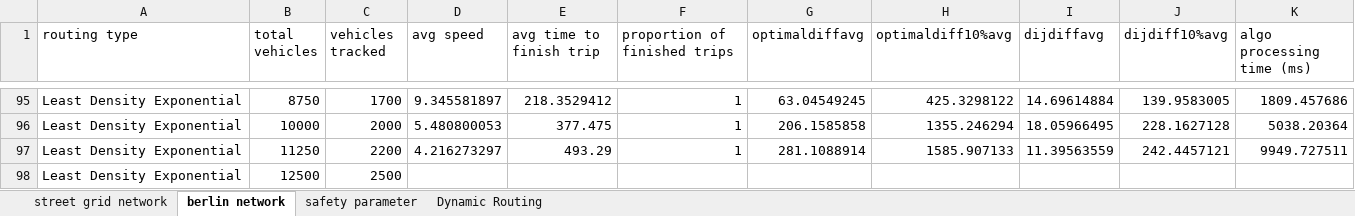
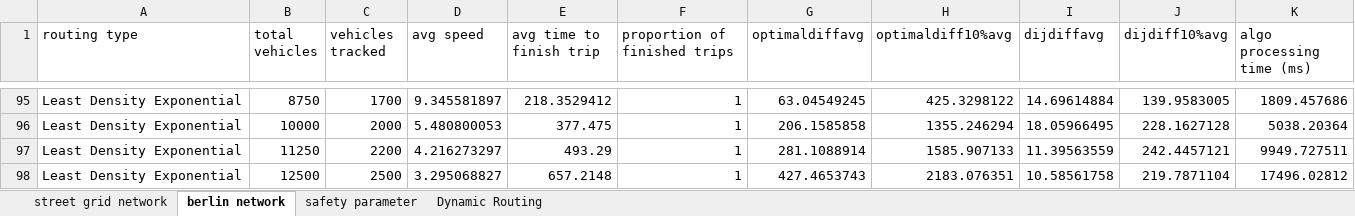
Before and after one commit to RemiDuneau/Fair-Vehicle-Routing, an Excel workbook: graphs updated.xlsx, sheet berlin network, drawn as a sheet; only a part is shown, gaps mark what is left out; values as stored, in another font and other column widths than the file's, no borders; charts and pictures not drawn; removed rows and columns are numbered as before the commit, all else as after; the diff names each change by its address in the sheet, - before the commit and + after, or states it on an @@ line.

```diff
--- a/graphs updated.xlsx (sheet berlin network)
+++ b/graphs updated.xlsx (sheet berlin network)
-row 98: Least Density Exponential | 12500 | 2500
+row 98: Least Density Exponential | 12500 | 2500 | 3.295068827 | 657.2148 | 1 | 427.4653743 | 2183.076351 | 10.58561758 | 219.7871104 | 17496.02812
```
Also changed, not shown: sheet Dynamic Routing, charts or pictures, 19 other files.
